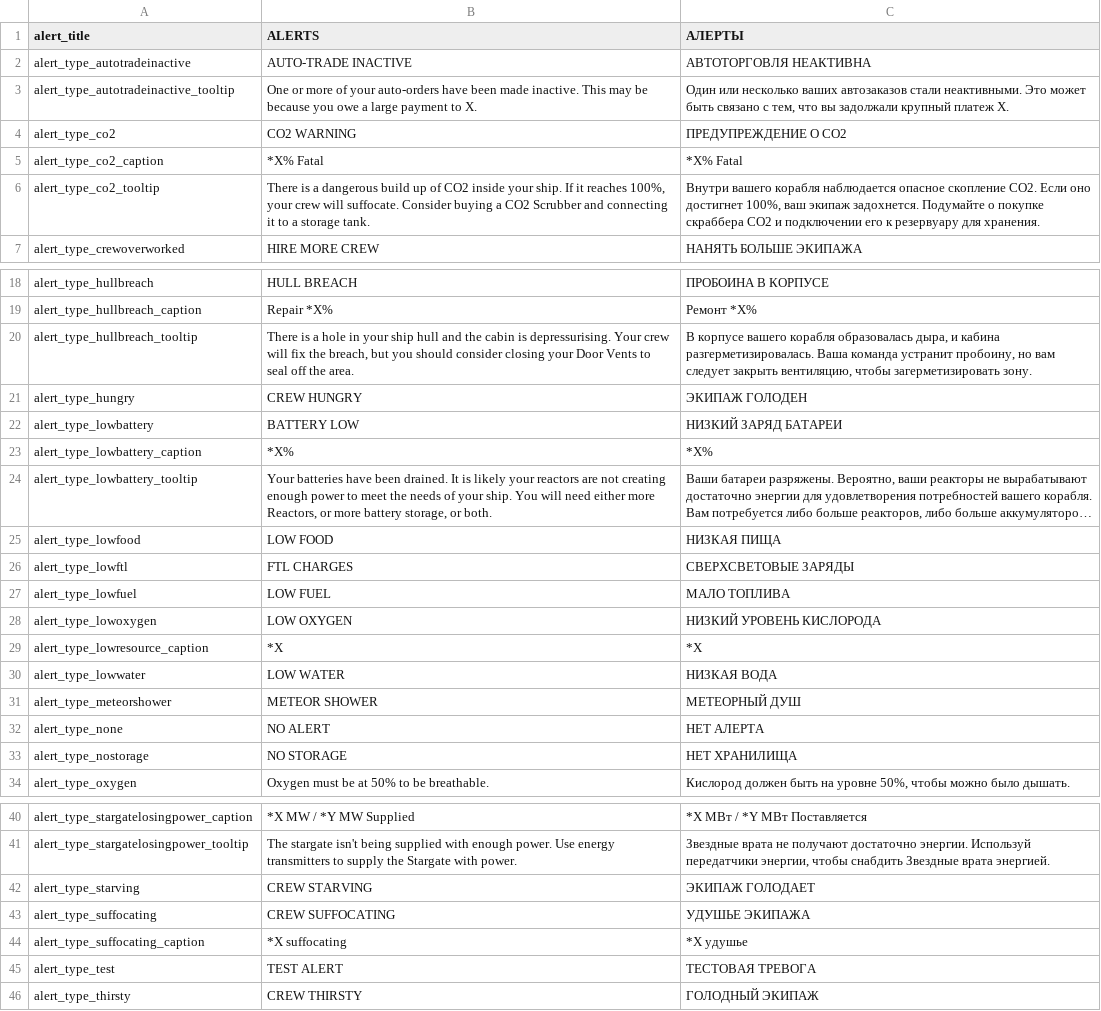
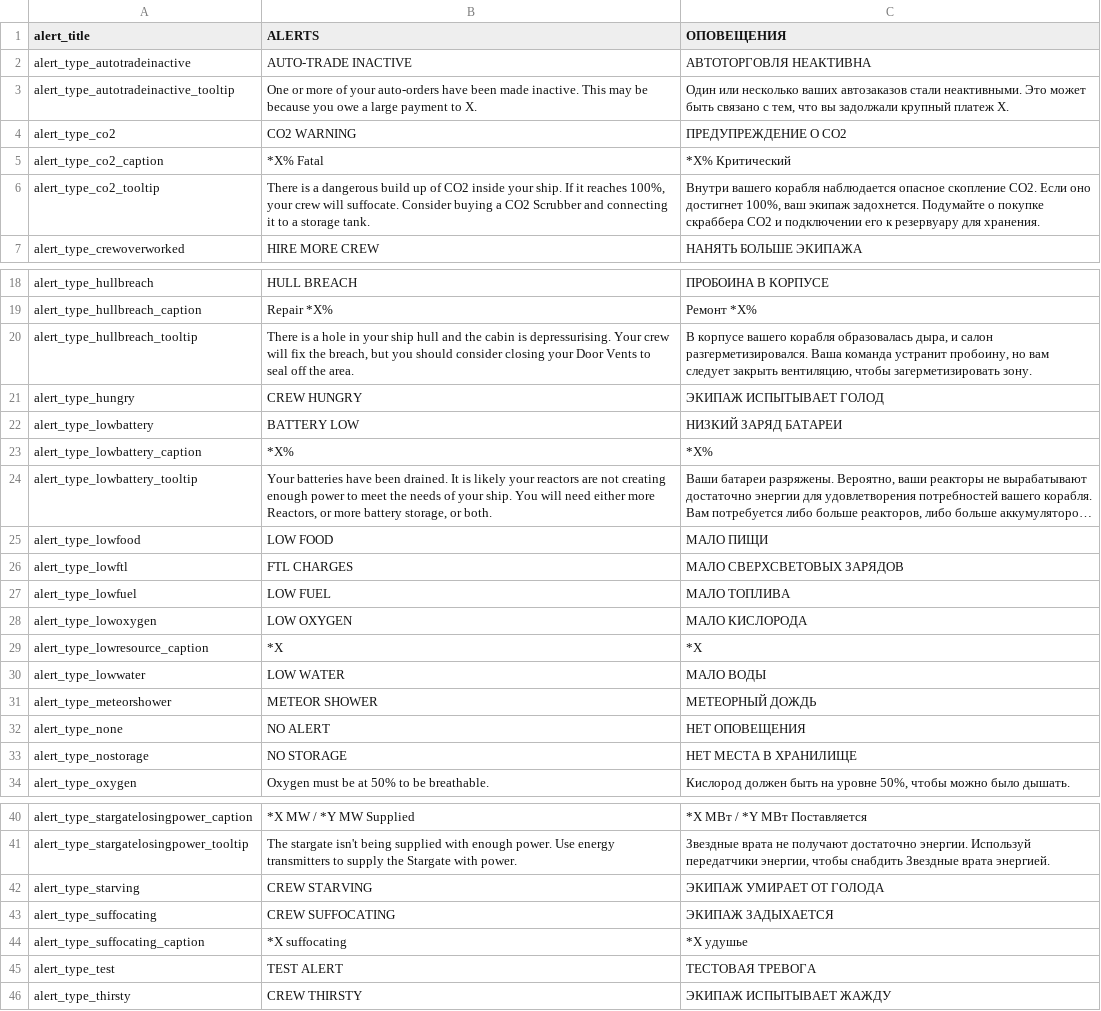
Before and after one commit to skoniks/last-starship-split, a CSV file: language/alert.csv, drawn as a sheet; only a part is shown, gaps mark what is left out; long unchanged cells end in …; the diff covers the shown part only; the diff names each change by its address in the sheet, - before the commit and + after, or states it on an @@ line.

Commit message:
Update alert.csv and cabins

```diff
--- a/language/alert.csv
+++ b/language/alert.csv
-C1: АЛЕРТЫ
+C1: ОПОВЕЩЕНИЯ
-C5 (ОПОВЕЩЕНИЯ): *X% Fatal
+C5 (ОПОВЕЩЕНИЯ): *X% Критический
-C20 (ОПОВЕЩЕНИЯ): …дыра, и кабина разгерметизировалась. Ваша команда…
+C20 (ОПОВЕЩЕНИЯ): …дыра, и салон разгерметизировался. Ваша команда…
-C21 (ОПОВЕЩЕНИЯ): ЭКИПАЖ ГОЛОДЕН
+C21 (ОПОВЕЩЕНИЯ): ЭКИПАЖ ИСПЫТЫВАЕТ ГОЛОД
-C25 (ОПОВЕЩЕНИЯ): НИЗКАЯ ПИЩА
+C25 (ОПОВЕЩЕНИЯ): МАЛО ПИЩИ
-C26 (ОПОВЕЩЕНИЯ): СВЕРХСВЕТОВЫЕ ЗАРЯДЫ
+C26 (ОПОВЕЩЕНИЯ): МАЛО СВЕРХСВЕТОВЫХ ЗАРЯДОВ
-C28 (ОПОВЕЩЕНИЯ): НИЗКИЙ УРОВЕНЬ КИСЛОРОДА
+C28 (ОПОВЕЩЕНИЯ): МАЛО КИСЛОРОДА
-C30 (ОПОВЕЩЕНИЯ): НИЗКАЯ ВОДА
+C30 (ОПОВЕЩЕНИЯ): МАЛО ВОДЫ
-C31 (ОПОВЕЩЕНИЯ): МЕТЕОРНЫЙ ДУШ
+C31 (ОПОВЕЩЕНИЯ): МЕТЕОРНЫЙ ДОЖДЬ
-C32 (ОПОВЕЩЕНИЯ): НЕТ АЛЕРТА
+C32 (ОПОВЕЩЕНИЯ): НЕТ ОПОВЕЩЕНИЯ
-C33 (ОПОВЕЩЕНИЯ): НЕТ ХРАНИЛИЩА
+C33 (ОПОВЕЩЕНИЯ): НЕТ МЕСТА В ХРАНИЛИЩЕ
-C42 (ОПОВЕЩЕНИЯ): ЭКИПАЖ ГОЛОДАЕТ
+C42 (ОПОВЕЩЕНИЯ): ЭКИПАЖ УМИРАЕТ ОТ ГОЛОДА
-C43 (ОПОВЕЩЕНИЯ): УДУШЬЕ ЭКИПАЖА
+C43 (ОПОВЕЩЕНИЯ): ЭКИПАЖ ЗАДЫХАЕТСЯ
-C46 (ОПОВЕЩЕНИЯ): ГОЛОДНЫЙ ЭКИПАЖ
+C46 (ОПОВЕЩЕНИЯ): ЭКИПАЖ ИСПЫТЫВАЕТ ЖАЖДУ
```
Also changed, not shown: 1 edited cell elsewhere in this file, language/entity.csv, language/mission.csv, 6 other files.
